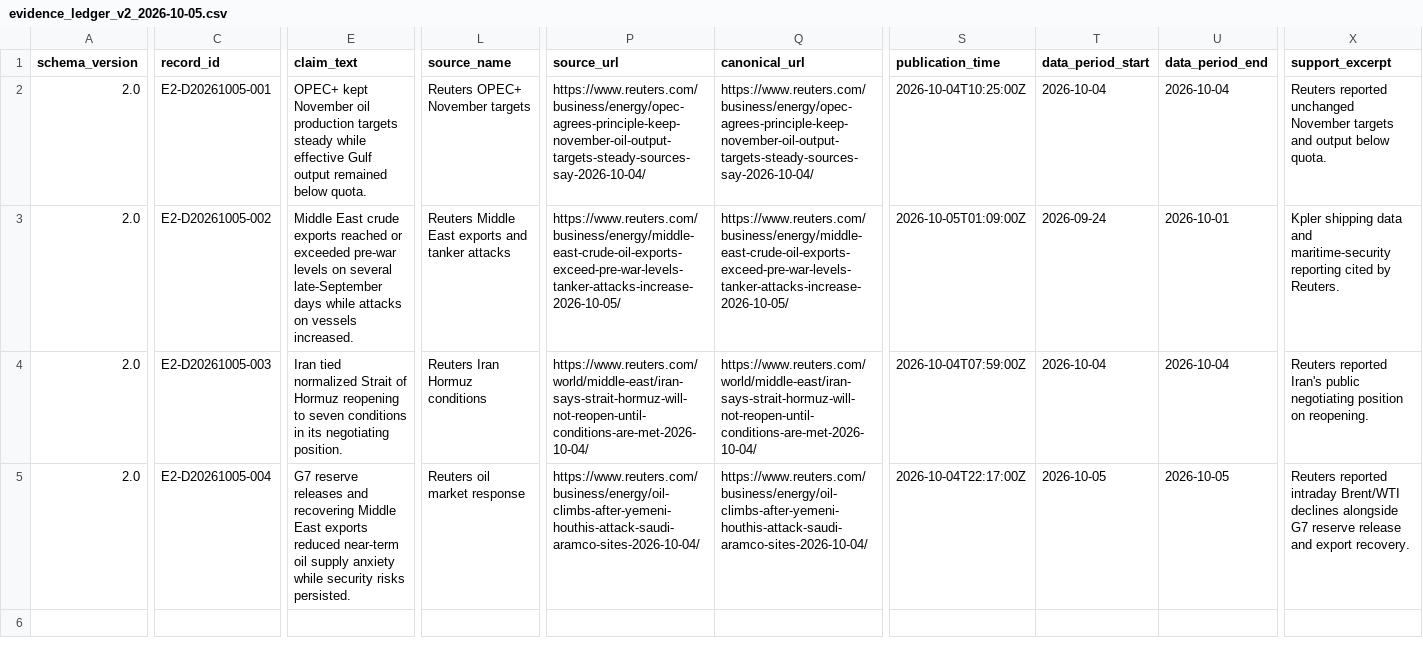
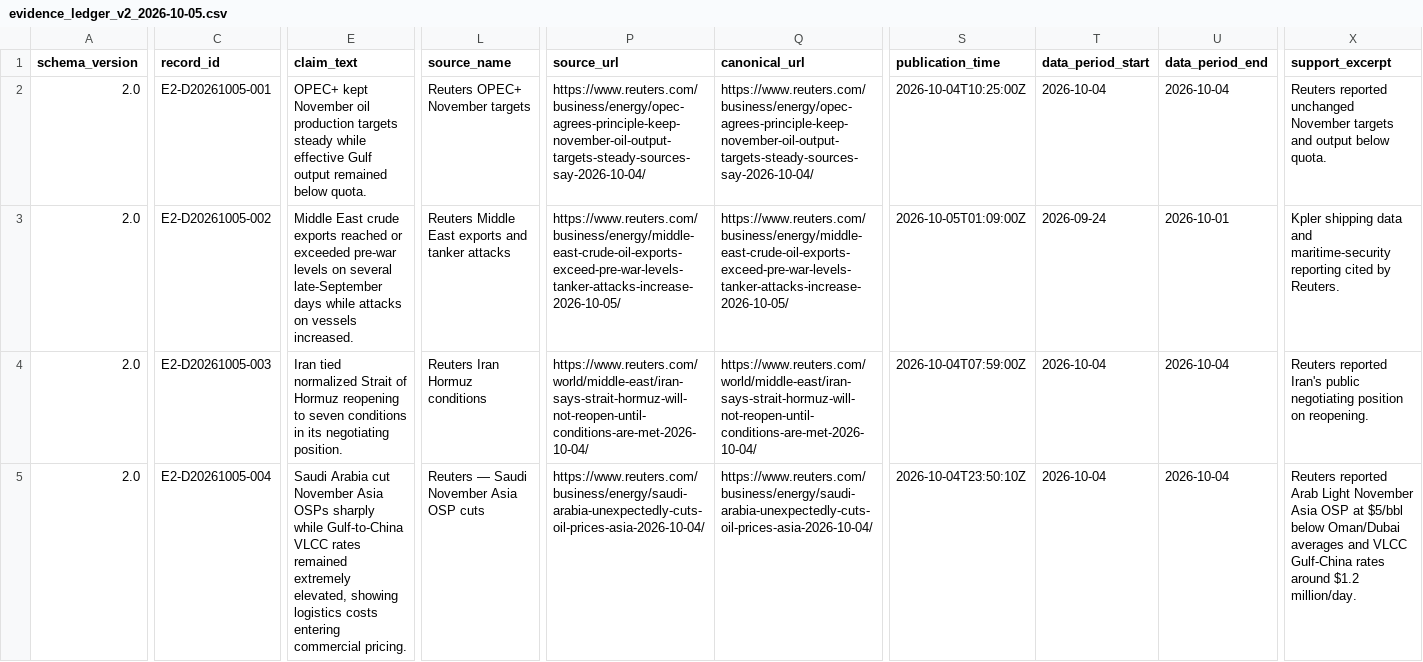
Before and after one commit to jl2642/reportops-bridge, a CSV file: daily/2026/10/2026-10-05/evidence_ledger_v2_2026-10-05.csv, drawn as a sheet; only a part is shown, gaps mark what is left out; the diff covers the shown part only; the diff names each change by its address in the sheet, - before the commit and + after, or states it on an @@ line.

Commit message:
ReportOps: correct 2026-10-05 strict v2 temporal evidence

```diff
--- a/daily/2026/10/2026-10-05/evidence_ledger_v2_2026-10-05.csv
+++ b/daily/2026/10/2026-10-05/evidence_ledger_v2_2026-10-05.csv
-E5 (claim_text): G7 reserve releases and recovering Middle East exports reduced near-term oil supply anxiety while security risks persisted.
+E5 (claim_text): Saudi Arabia cut November Asia OSPs sharply while Gulf-to-China VLCC rates remained extremely elevated, showing logistics costs entering commercial pricing.
-L5 (source_name): Reuters oil market response
+L5 (source_name): Reuters — Saudi November Asia OSP cuts
-P5 (source_url): https://www.reuters.com/business/energy/oil-climbs-after-yemeni-houthis-attack-saudi-aramco-sites-2026-10-04/
+P5 (source_url): https://www.reuters.com/business/energy/saudi-arabia-unexpectedly-cuts-oil-prices-asia-2026-10-04/
-Q5 (canonical_url): https://www.reuters.com/business/energy/oil-climbs-after-yemeni-houthis-attack-saudi-aramco-sites-2026-10-04/
+Q5 (canonical_url): https://www.reuters.com/business/energy/saudi-arabia-unexpectedly-cuts-oil-prices-asia-2026-10-04/
-S5 (publication_time): 2026-10-04T22:17:00Z
+S5 (publication_time): 2026-10-04T23:50:10Z
-T5 (data_period_start): 2026-10-05
+T5 (data_period_start): 2026-10-04
-U5 (data_period_end): 2026-10-05
+U5 (data_period_end): 2026-10-04
-X5 (support_excerpt): Reuters reported intraday Brent/WTI declines alongside G7 reserve release and export recovery.
+X5 (support_excerpt): Reuters reported Arab Light November Asia OSP at $5/bbl below Oman/Dubai averages and VLCC Gulf-China rates around $1.2 million/day.
```
Also changed, not shown: 12 edited cells elsewhere in this file.
